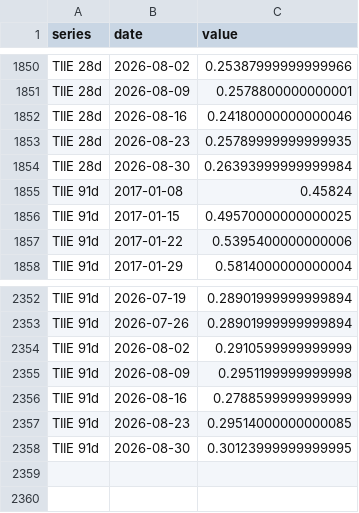
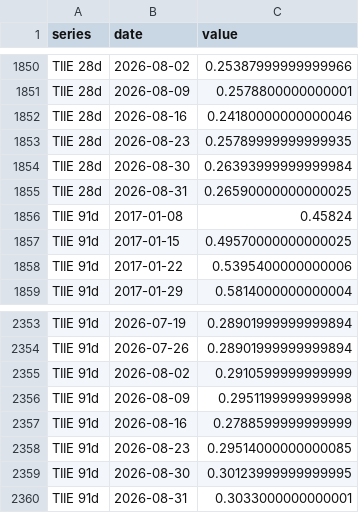
Before and after one commit to adentler1/MonitoringMexico, a CSV file: feed/nonfinanciallending.csv, drawn as a sheet; only a part is shown, gaps mark what is left out; the diff names each change by its address in the sheet, - before the commit and + after, or states it on an @@ line.

Commit message:
Update feed/nonfinanciallending.csv - 2026-08-31

```diff
--- a/feed/nonfinanciallending.csv
+++ b/feed/nonfinanciallending.csv
+row 1855: TIIE 28d | 2026-08-31 | 0.26590000000000025
+row 2360: TIIE 91d | 2026-08-31 | 0.3033000000000001
```
